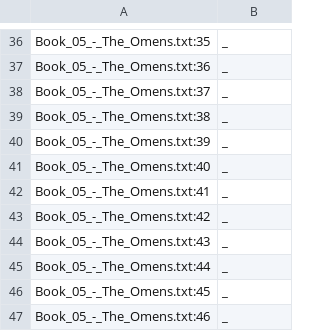
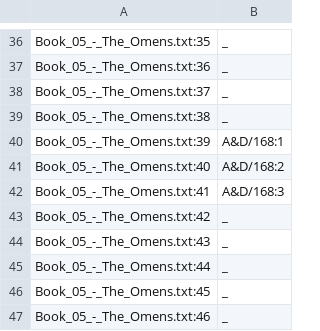
Before and after one commit to ftyers/UD_Classical_Nahuatl-FloCo, a TSV file: not-to-release/scripts/references.tsv, drawn as a sheet; only a part is shown, gaps mark what is left out.

```diff
--- a/not-to-release/scripts/references.tsv
+++ b/not-to-release/scripts/references.tsv
@@ -39,5 +39,5 @@ Book_05_-_The_Omens.txt:37	_
 Book_05_-_The_Omens.txt:38	_
-Book_05_-_The_Omens.txt:39	_
-Book_05_-_The_Omens.txt:40	_
-Book_05_-_The_Omens.txt:41	_
+Book_05_-_The_Omens.txt:39	A&D/168:1
+Book_05_-_The_Omens.txt:40	A&D/168:2
+Book_05_-_The_Omens.txt:41	A&D/168:3
 Book_05_-_The_Omens.txt:42	_
```
Also changed, not shown: not-to-release/scripts/lexicon.tsv, 2 other files.
